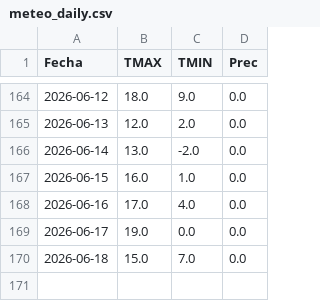
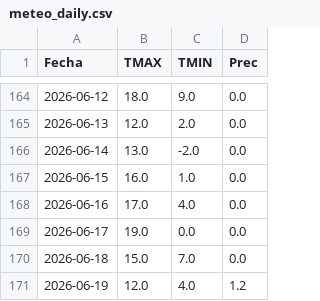
Before and after one commit to PREDWEEM/LOLIUM_LARTIGAU-2026, a CSV file: meteo_daily.csv, drawn as a sheet; only a part is shown, gaps mark what is left out.

```diff
--- a/meteo_daily.csv
+++ b/meteo_daily.csv
@@ -170 +170,2 @@ Fecha,TMAX,TMIN,Prec
 2026-06-18,15.0,7.0,0.0
+2026-06-19,12.0,4.0,1.2
```
